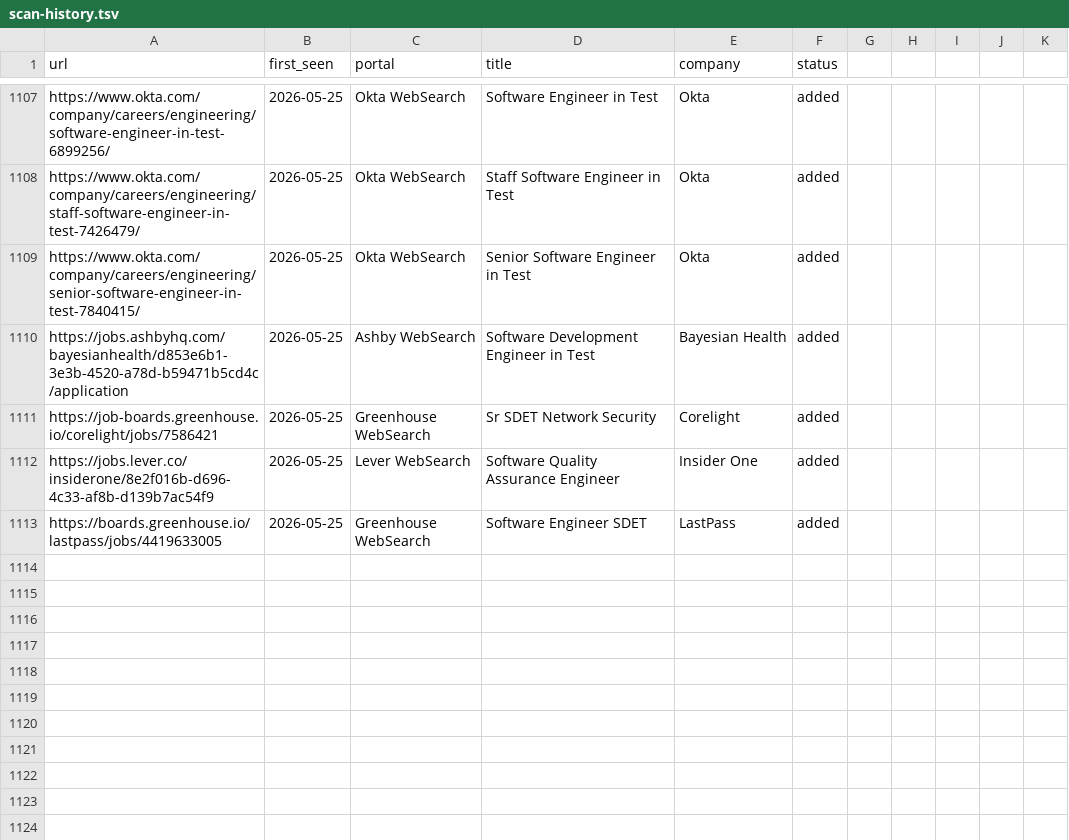
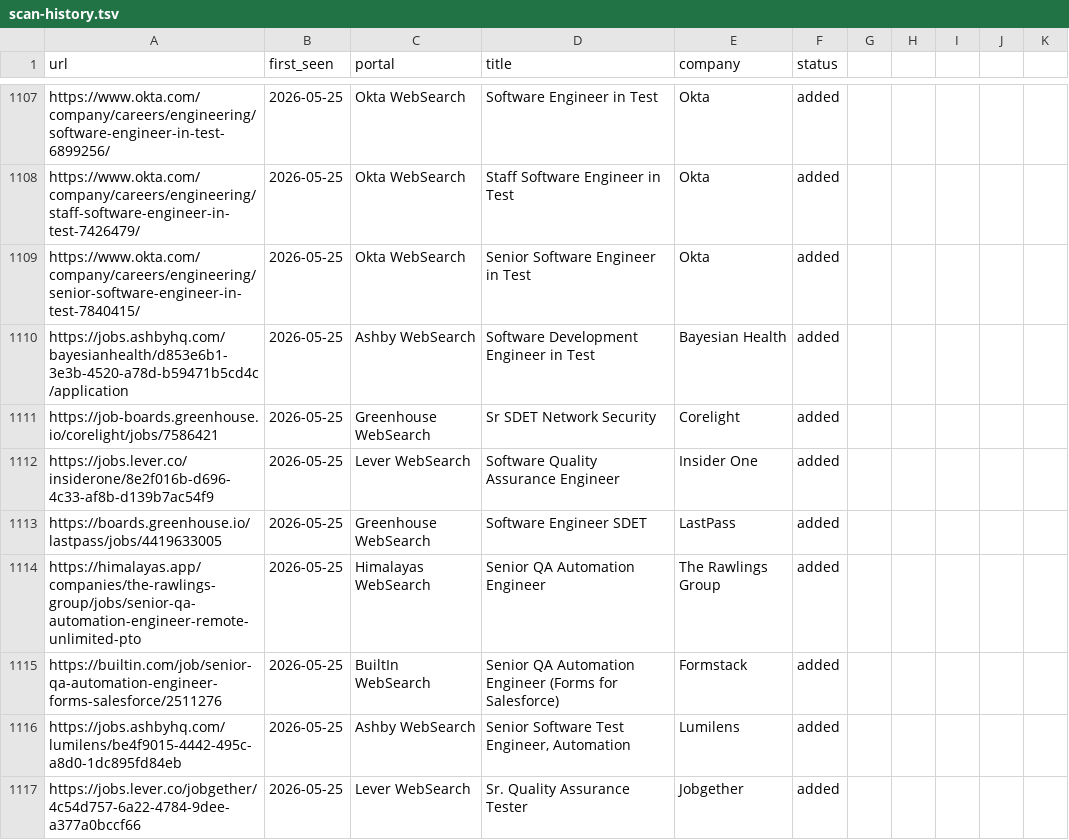
Before and after one commit to ahmets34/career-ops, a TSV file: data/scan-history.tsv, drawn as a sheet; only a part is shown, gaps mark what is left out; the diff names each change by its address in the sheet, - before the commit and + after, or states it on an @@ line.

Commit message:
scan: websearch 2026-05-25 13:03 EDT - 4 new offers

```diff
--- a/data/scan-history.tsv
+++ b/data/scan-history.tsv
+row 1114: https://himalayas.app/companies/the-rawlings-group/jobs/senior-qa-automation-engineer-remote-unlimited-pto | 2026-05-25 | Himalayas WebSearch | Senior QA Automation Engineer | The Rawlings Group | added
+row 1115: https://builtin.com/job/senior-qa-automation-engineer-forms-salesforce/2511276 | 2026-05-25 | BuiltIn WebSearch | Senior QA Automation Engineer (Forms for Salesforce) | Formstack | added
+row 1116: https://jobs.ashbyhq.com/lumilens/be4f9015-4442-495c-a8d0-1dc895fd84eb | 2026-05-25 | Ashby WebSearch | Senior Software Test Engineer, Automation | Lumilens | added
+row 1117: https://jobs.lever.co/jobgether/4c54d757-6a22-4784-9dee-a377a0bccf66 | 2026-05-25 | Lever WebSearch | Sr. Quality Assurance Tester | Jobgether | added
```
Also changed, not shown: 1 other file.
